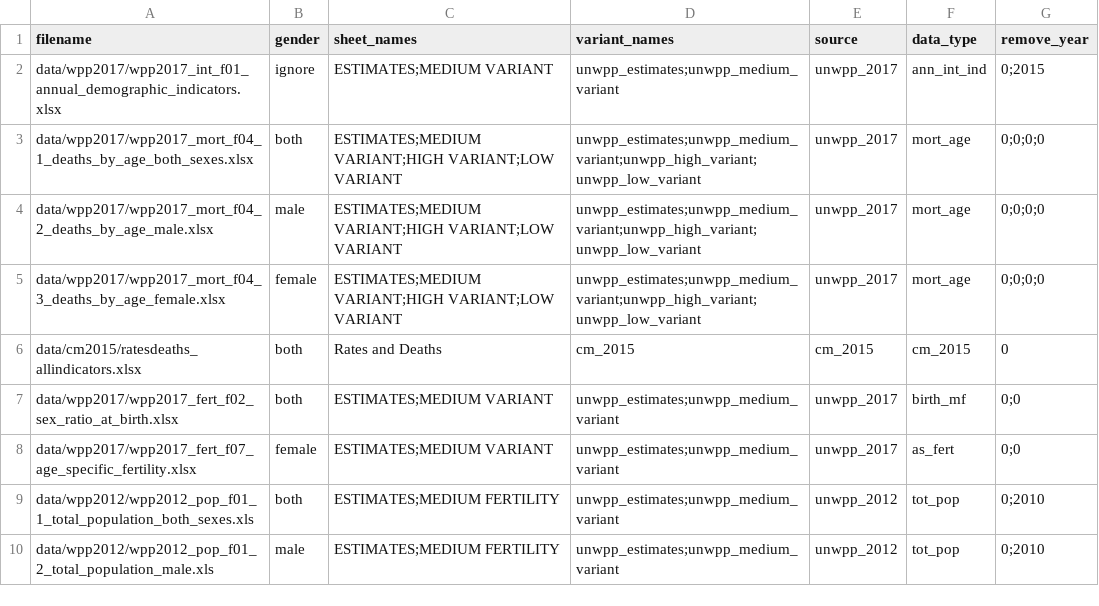
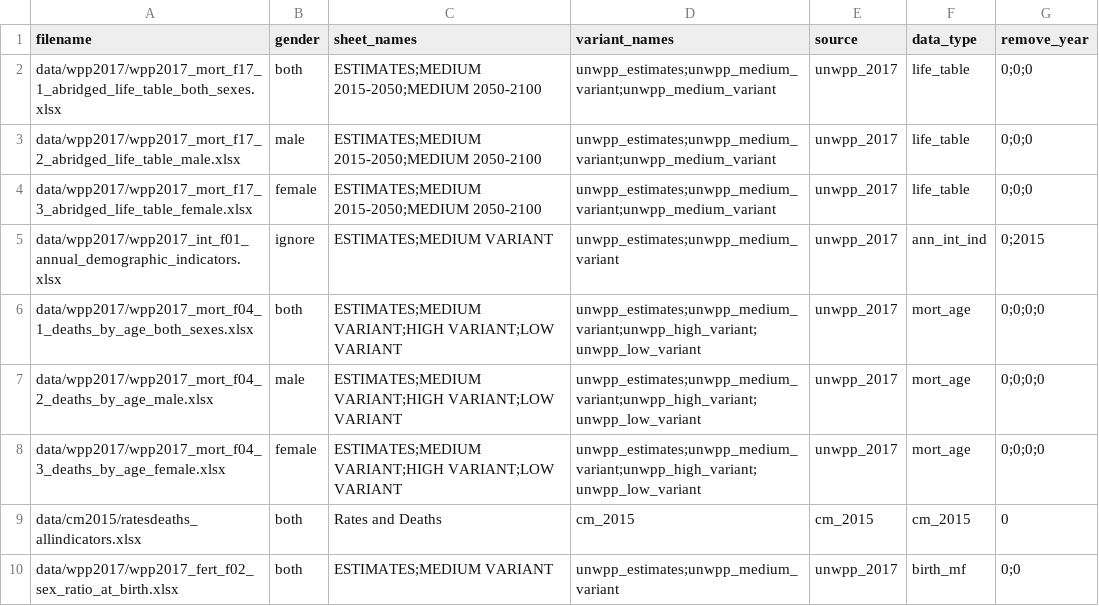
Before and after one commit to vimc/montagu-demography, a CSV file: meta/process.csv, drawn as a sheet; only a part is shown; the shorter side is filled out with more unchanged rows; the diff names each change by its address in the sheet, - before the commit and + after, or states it on an @@ line.

Commit message:
Added abridged life table. p(dying), survivors, and life_expectancy (expected years left)

```diff
--- a/meta/process.csv
+++ b/meta/process.csv
+row 2: data/wpp2017/wpp2017_mort_f17_1_abridged_life_table_both_sexes.xlsx | both | ESTIMATES;MEDIUM 2015-2050;MEDIUM 2050-2100 | unwpp_estimates;unwpp_medium_variant;unwpp_medium_variant | unwpp_2017 | life_table | 0;0;0
+row 3: data/wpp2017/wpp2017_mort_f17_2_abridged_life_table_male.xlsx | male | ESTIMATES;MEDIUM 2015-2050;MEDIUM 2050-2100 | unwpp_estimates;unwpp_medium_variant;unwpp_medium_variant | unwpp_2017 | life_table | 0;0;0
+row 4: data/wpp2017/wpp2017_mort_f17_3_abridged_life_table_female.xlsx | female | ESTIMATES;MEDIUM 2015-2050;MEDIUM 2050-2100 | unwpp_estimates;unwpp_medium_variant;unwpp_medium_variant | unwpp_2017 | life_table | 0;0;0
```
Also changed, not shown: meta/demographic_statistic_type.csv, meta/files.csv, 2 other files.
